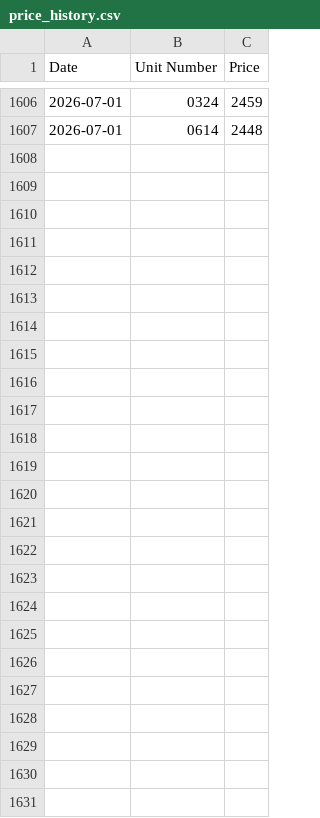
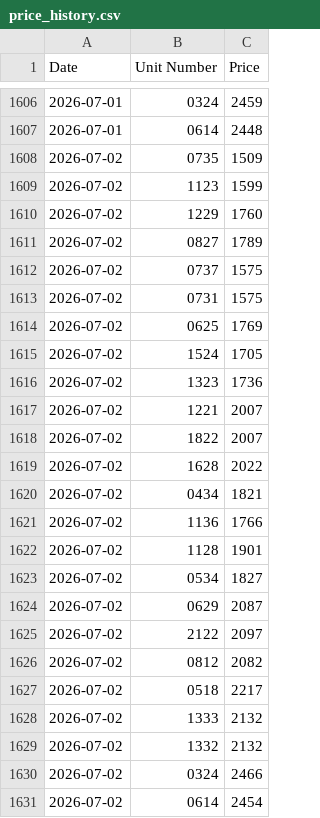
Before and after one commit to patchnpin/apartment_tracker, a CSV file: data/price_history.csv, drawn as a sheet; only a part is shown, gaps mark what is left out.

```diff
--- a/data/price_history.csv
+++ b/data/price_history.csv
@@ -1607 +1607,25 @@ Date,Unit Number,Price
 2026-07-01,0614,2448
+2026-07-02,0735,1509
+2026-07-02,1123,1599
+2026-07-02,1229,1760
+2026-07-02,0827,1789
+2026-07-02,0737,1575
+2026-07-02,0731,1575
+2026-07-02,0625,1769
+2026-07-02,1524,1705
+2026-07-02,1323,1736
+2026-07-02,1221,2007
+2026-07-02,1822,2007
+2026-07-02,1628,2022
+2026-07-02,0434,1821
+2026-07-02,1136,1766
+2026-07-02,1128,1901
+2026-07-02,0534,1827
+2026-07-02,0629,2087
+2026-07-02,2122,2097
+2026-07-02,0812,2082
+2026-07-02,0518,2217
+2026-07-02,1333,2132
+2026-07-02,1332,2132
+2026-07-02,0324,2466
+2026-07-02,0614,2454
```
Also changed, not shown: data/unit_details.csv, docs/price_history.csv, 1 other file.
